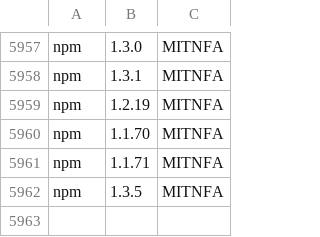
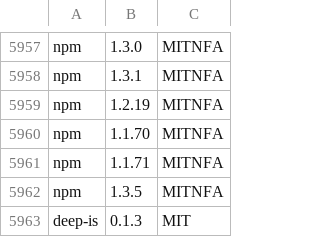
Before and after one commit to jslicense/npm-license-corrections.json, a CSV file: index.csv, drawn as a sheet; only a part is shown, gaps mark what is left out; the diff names each change by its address in the sheet, - before the commit and + after, or states it on an @@ line.

Commit message:
deep-is@0.1.3

```diff
--- a/index.csv
+++ b/index.csv
+row 5963: deep-is | 0.1.3 | MIT
```
